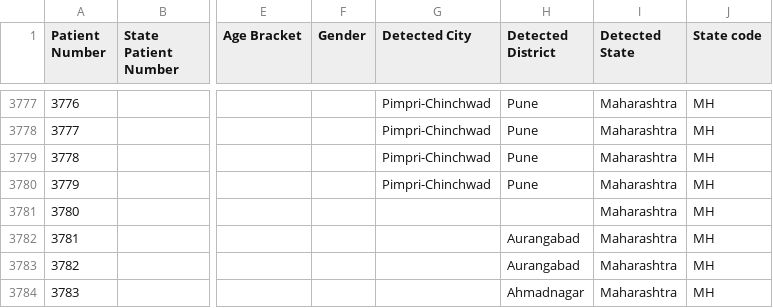
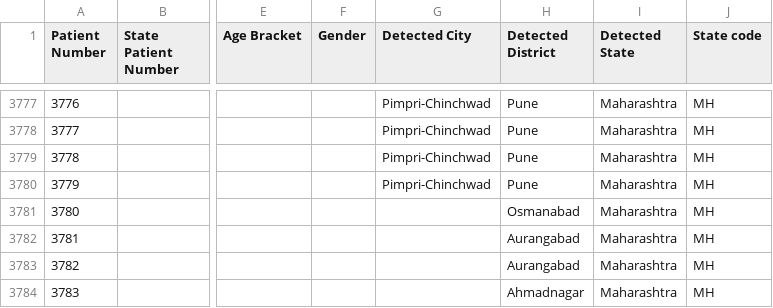
Before and after one commit to anjuspace/covid19, a CSV file: data/india-data/raw.csv, drawn as a sheet; only a part is shown, gaps mark what is left out; the diff covers the shown part only; the diff names each change by its address in the sheet, - before the commit and + after, or states it on an @@ line.

```diff
--- a/data/india-data/raw.csv
+++ b/data/india-data/raw.csv
-H3781 (Detected District): (empty)
+H3781 (Detected District): Osmanabad
```
Also changed, not shown: 15 added rows and 3 edited cells elsewhere in this file, 3 other files.
